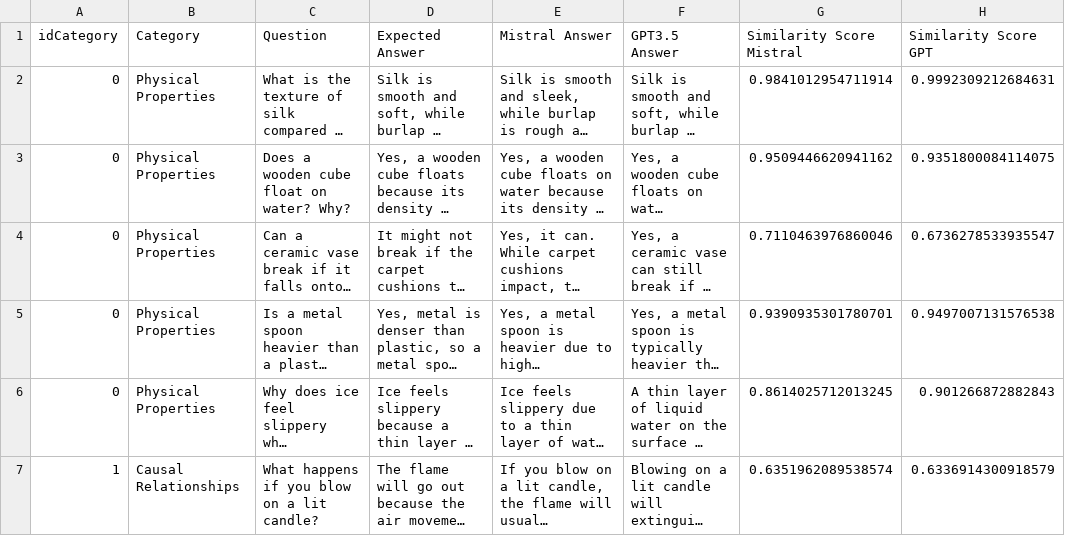
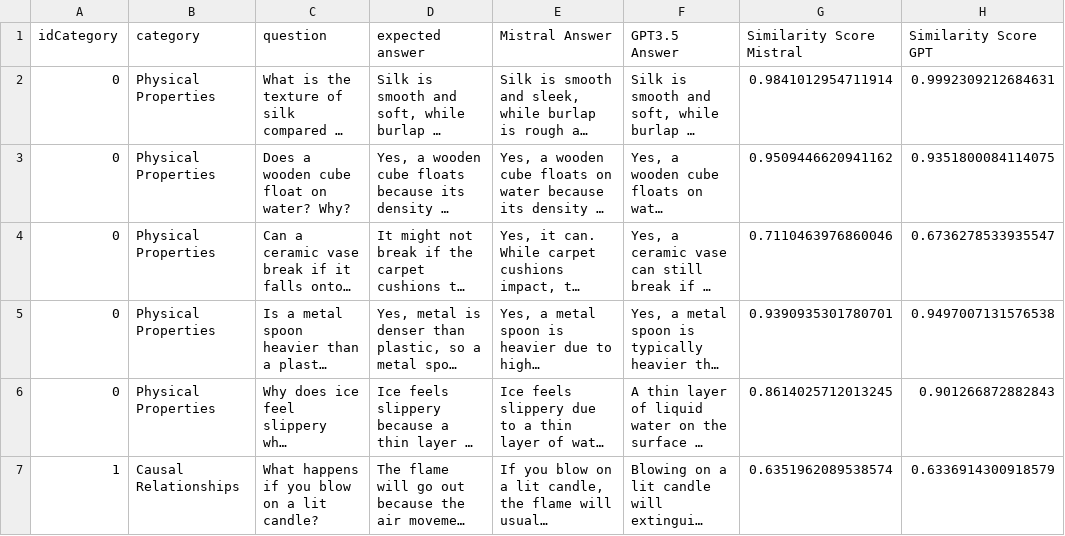
Before and after one commit to gbertin12/sensory-perception-LLMs, a CSV file: DATA/questions_by_gpt.csv, drawn as a sheet; only a part is shown; long unchanged cells end in …; the diff names each change by its address in the sheet, - before the commit and + after, or states it on an @@ line.

Commit message:
change data file format to json + add more data

```diff
--- a/DATA/questions_by_gpt.csv
+++ b/DATA/questions_by_gpt.csv
-B1: Category
+B1: category
-C1: Question
+C1: question
-D1: Expected Answer
+D1: expected answer
```
Also changed, not shown: 15 other files.
